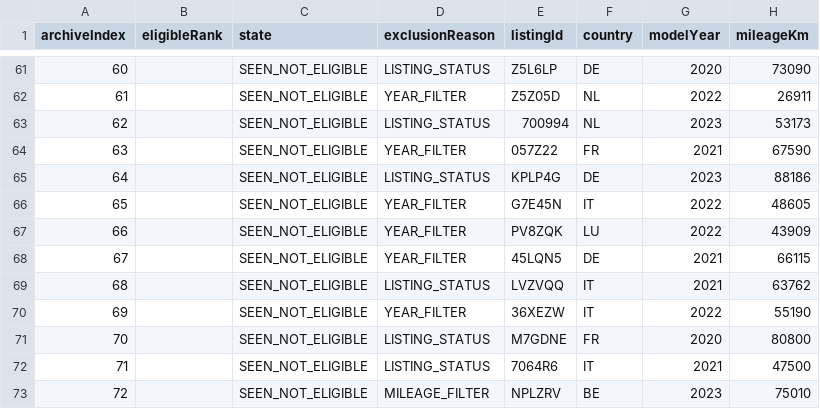
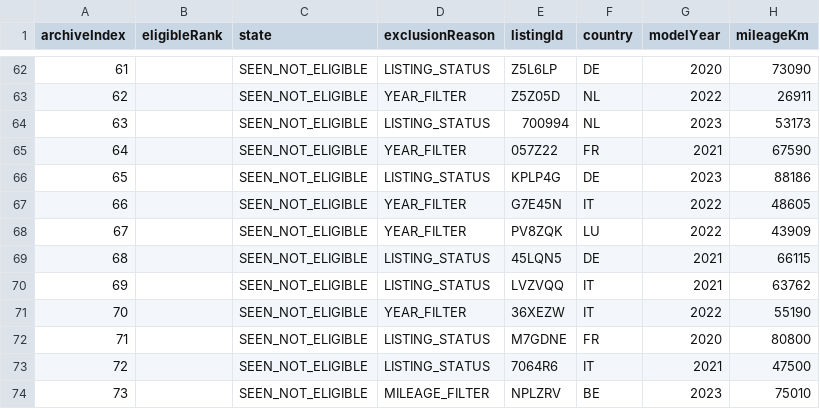
Before and after one commit to gheorghevasilica-oss/Porsche-Hunter, a CSV file: market-index.csv, drawn as a sheet; only a part is shown, gaps mark what is left out; addresses are those after the commit; the diff covers the shown part only; the diff names each change by its address in the sheet, - before the commit and + after, or states it on an @@ line.

```diff
--- a/market-index.csv
+++ b/market-index.csv
@@ column A (archiveIndex) renumbered between rows 24 and 165 @@
-D69 (exclusionReason): YEAR_FILTER
+D69 (exclusionReason): LISTING_STATUS
```
Also changed, not shown: 2 added rows and 28 edited cells elsewhere in this file, 4 other files.
